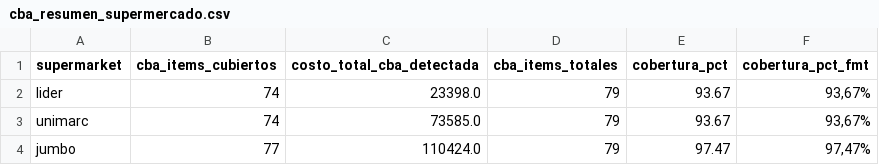
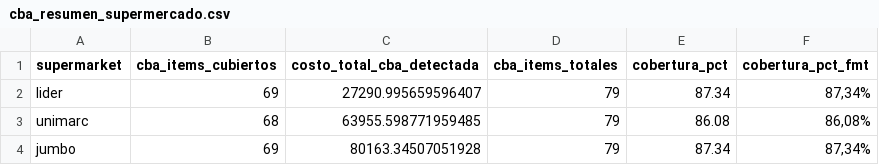
Before and after one commit to Doko94/webscrapping, a CSV file: Supermercados/Comparacion/src/output/cba/cba_resumen_supermercado.csv, drawn as a sheet.

```diff
--- a/Supermercados/Comparacion/src/output/cba/cba_resumen_supermercado.csv
+++ b/Supermercados/Comparacion/src/output/cba/cba_resumen_supermercado.csv
@@ -1,4 +1,4 @@
 supermarket;cba_items_cubiertos;costo_total_cba_detectada;cba_items_totales;cobertura_pct;cobertura_pct_fmt
-lider;74;23398.0;79;93.67;93,67%
-unimarc;74;73585.0;79;93.67;93,67%
-jumbo;77;110424.0;79;97.47;97,47%
+lider;69;27290.995659596407;79;87.34;87,34%
+unimarc;68;63955.598771959485;79;86.08;86,08%
+jumbo;69;80163.34507051928;79;87.34;87,34%
```
Also changed, not shown: Supermercados/Comparacion/src/output/cba/cba_canasta_optima.csv, Supermercados/Comparacion/src/output/cba/cba_cobertura.csv, 5 other files.
